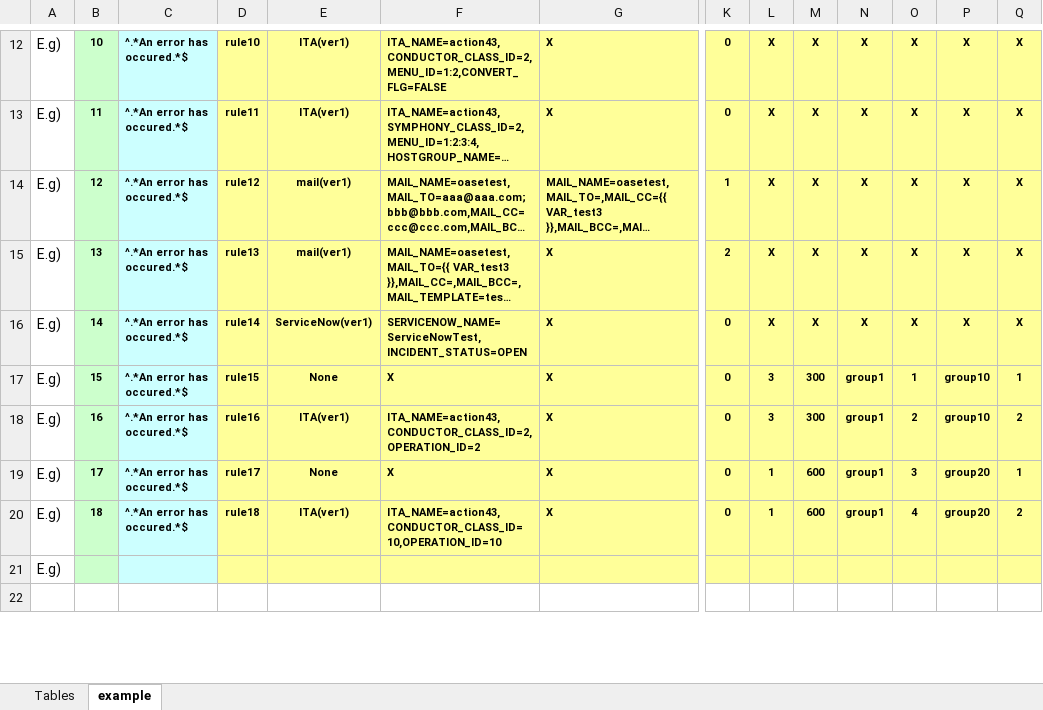
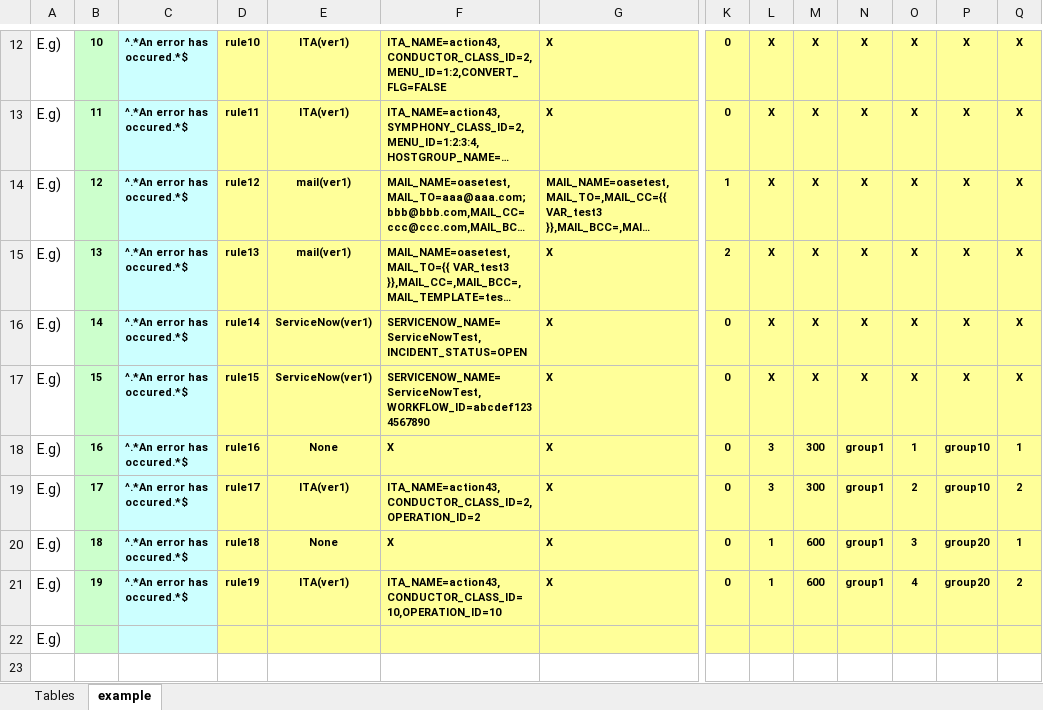
Before and after one commit to exastro-suite/oase, an Excel workbook: oase-root/libs/commonlibs/template.xlsx, sheet example, drawn as a sheet; only a part is shown, gaps mark what is left out; long unchanged cells end in …; values as stored, in another font and other column widths than the file's, no borders; rows hold the shown columns only; the diff names each change by its address in the sheet, - before the commit and + after, or states it on an @@ line.

```diff
--- a/oase-root/libs/commonlibs/template.xlsx (sheet example)
+++ b/oase-root/libs/commonlibs/template.xlsx (sheet example)
-E17: None
+E17: ServiceNow(ver1)
-F17: X
+F17: SERVICENOW_NAME=ServiceNowTest,WORKFLOW_ID=abcdef1234567890
-L17: 3
+L17: X
-M17: 300
+M17: X
-N17: group1
+N17: X
-O17: 1
+O17: X
-P17: group10
+P17: X
-Q17: 1
+Q17: X
-E18: ITA(ver1)
+E18: None
-F18: ITA_NAME=action43,CONDUCTOR_CLASS_ID=2,OPERATION_ID=2
+F18: X
-O18: 2
+O18: 1
-Q18: 2
+Q18: 1
-E19: None
+E19: ITA(ver1)
-F19: X
+F19: ITA_NAME=action43,CONDUCTOR_CLASS_ID=2,OPERATION_ID=2
-L19: 1
+L19: 3
-M19: 600
+M19: 300
-O19: 3
+O19: 2
-P19: group20
+P19: group10
-Q19: 1
+Q19: 2
-E20: ITA(ver1)
+E20: None
-F20: ITA_NAME=action43,CONDUCTOR_CLASS_ID=10,OPERATION_ID=10
+F20: X
-O20: 4
+O20: 3
-Q20: 2
+Q20: 1
+row 21: E.g) | 19 | ^.*An error has occured.*$ | rule19 | ITA(ver1) | ITA_NAME=action43,CONDUCTOR_CLASS_ID=10,OPERATION_ID=10 | X | 0 | 1 | 600 | group1 | 4 | group20 | 2
```
Also changed, not shown: 2 other files.
